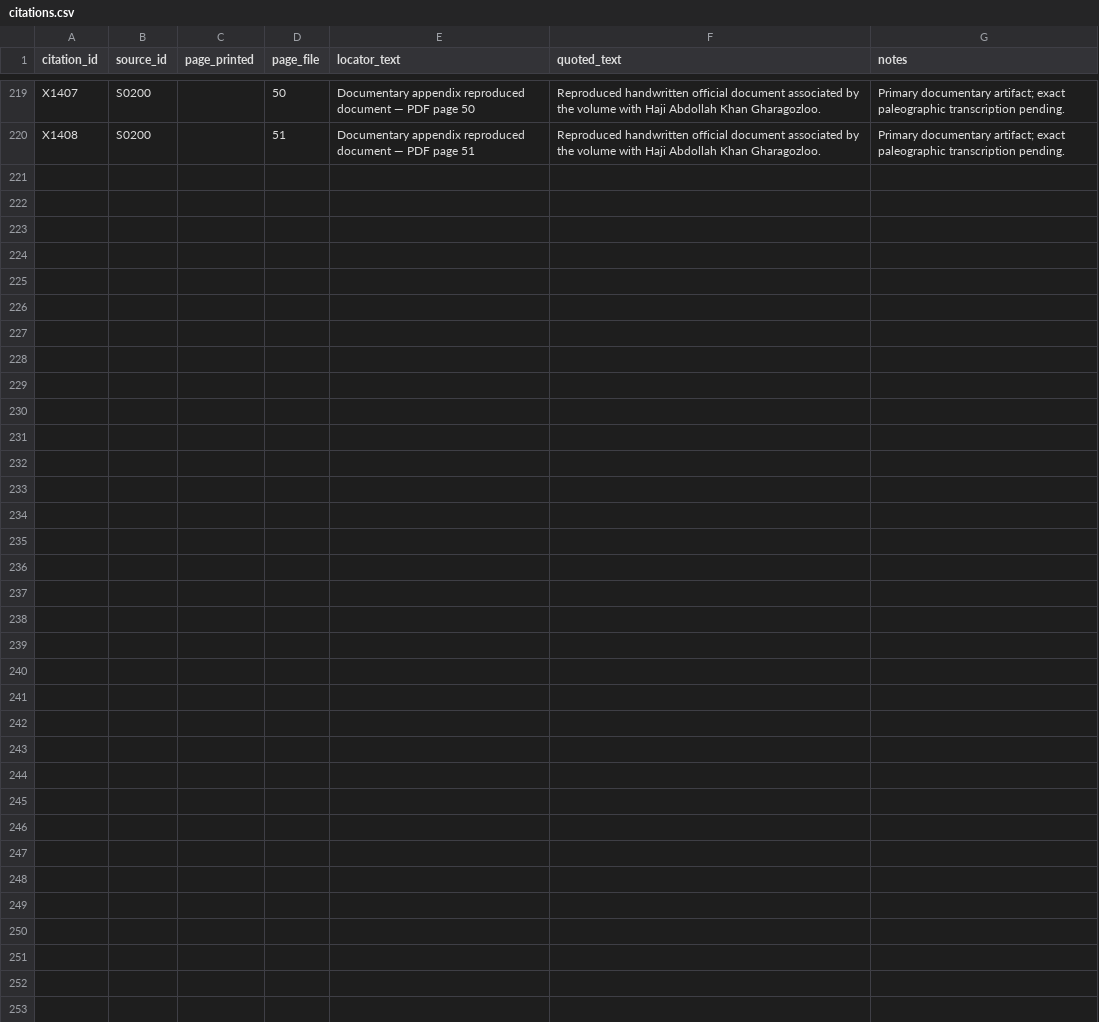
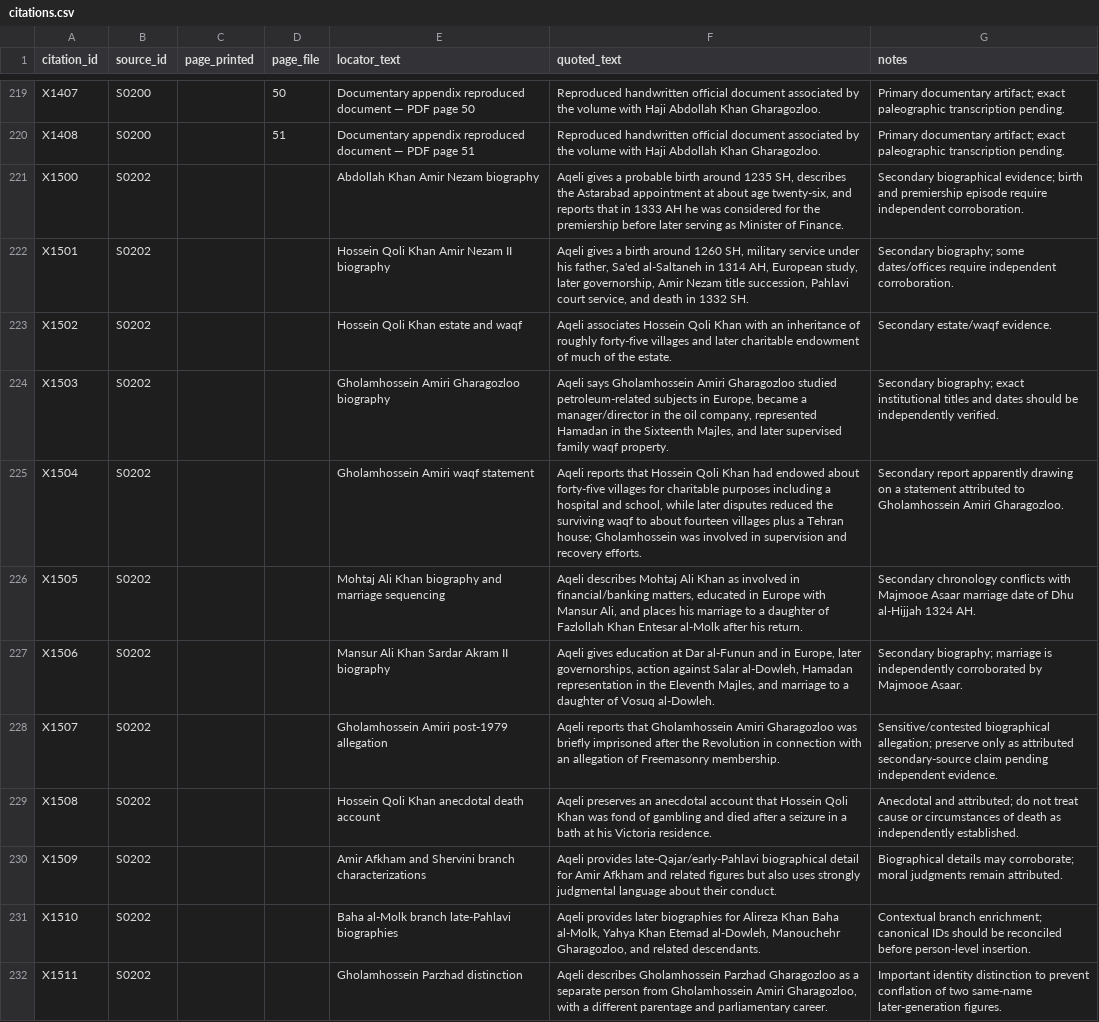
Before and after one commit to amirihoss-eng/Gharagozloo-Historical-Archive, a CSV file: Gharagozloo_Historical_Archive_v1_0_chapter3_complete/exports/citations.csv, drawn as a sheet; only a part is shown, gaps mark what is left out; the diff names each change by its address in the sheet, - before the commit and + after, or states it on an @@ line.

Commit message:
v2.9.2 add Aqeli Gharagozloo Pahlavi enrichment

```diff
--- a/Gharagozloo_Historical_Archive_v1_0_chapter3_complete/exports/citations.csv
+++ b/Gharagozloo_Historical_Archive_v1_0_chapter3_complete/exports/citations.csv
+row 221: X1500 | S0202 |  |  | Abdollah Khan Amir Nezam biography | Aqeli gives a probable birth around 1235 SH, describes the Astarabad appointment at about age twenty-six, and reports that in 1333 AH he was considered for the premiership before later serving as Minister of Finance. | Secondary biographical evidence; birth and premiership episode require independent corroboration.
+row 222: X1501 | S0202 |  |  | Hossein Qoli Khan Amir Nezam II biography | Aqeli gives a birth around 1260 SH, military service under his father, Sa'ed al-Saltaneh in 1314 AH, European study, later governorship, Amir Nezam title succession, Pahlavi court service, and death in 1332 SH. | Secondary biography; some dates/offices require independent corroboration.
+row 223: X1502 | S0202 |  |  | Hossein Qoli Khan estate and waqf | Aqeli associates Hossein Qoli Khan with an inheritance of roughly forty-five villages and later charitable endowment of much of the estate. | Secondary estate/waqf evidence.
+row 224: X1503 | S0202 |  |  | Gholamhossein Amiri Gharagozloo biography | Aqeli says Gholamhossein Amiri Gharagozloo studied petroleum-related subjects in Europe, became a manager/director in the oil company, represented Hamadan in the Sixteenth Majles, and later supervised family waqf property. | Secondary biography; exact institutional titles and dates should be independently verified.
+row 225: X1504 | S0202 |  |  | Gholamhossein Amiri waqf statement | Aqeli reports that Hossein Qoli Khan had endowed about forty-five villages for charitable purposes including a hospital and school, while later disputes reduced the surviving waqf to about fourteen villages plus a Tehran house; Gholamhossein was involved in supervision and recovery efforts. | Secondary report apparently drawing on a statement attributed to Gholamhossein Amiri Gharagozloo.
+row 226: X1505 | S0202 |  |  | Mohtaj Ali Khan biography and marriage sequencing | Aqeli describes Mohtaj Ali Khan as involved in financial/banking matters, educated in Europe with Mansur Ali, and places his marriage to a daughter of Fazlollah Khan Entesar al-Molk after his return. | Secondary chronology conflicts with Majmooe Asaar marriage date of Dhu al-Hijjah 1324 AH.
+row 227: X1506 | S0202 |  |  | Mansur Ali Khan Sardar Akram II biography | Aqeli gives education at Dar al-Funun and in Europe, later governorships, action against Salar al-Dowleh, Hamadan representation in the Eleventh Majles, and marriage to a daughter of Vosuq al-Dowleh. | Secondary biography; marriage is independently corroborated by Majmooe Asaar.
+row 228: X1507 | S0202 |  |  | Gholamhossein Amiri post-1979 allegation | Aqeli reports that Gholamhossein Amiri Gharagozloo was briefly imprisoned after the Revolution in connection with an allegation of Freemasonry membership. | Sensitive/contested biographical allegation; preserve only as attributed secondary-source claim pending independent evidence.
+row 229: X1508 | S0202 |  |  | Hossein Qoli Khan anecdotal death account | Aqeli preserves an anecdotal account that Hossein Qoli Khan was fond of gambling and died after a seizure in a bath at his Victoria residence. | Anecdotal and attributed; do not treat cause or circumstances of death as independently established.
+row 230: X1509 | S0202 |  |  | Amir Afkham and Shervini branch characterizations | Aqeli provides late-Qajar/early-Pahlavi biographical detail for Amir Afkham and related figures but also uses strongly judgmental language about their conduct. | Biographical details may corroborate; moral judgments remain attributed.
+row 231: X1510 | S0202 |  |  | Baha al-Molk branch late-Pahlavi biographies | Aqeli provides later biographies for Alireza Khan Baha al-Molk, Yahya Khan Etemad al-Dowleh, Manouchehr Gharagozloo, and related descendants. | Contextual branch enrichment; canonical IDs should be reconciled before person-level insertion.
+row 232: X1511 | S0202 |  |  | Gholamhossein Parzhad distinction | Aqeli describes Gholamhossein Parzhad Gharagozloo as a separate person from Gholamhossein Amiri Gharagozloo, with a different parentage and parliamentary career. | Important identity distinction to prevent conflation of two same-name later-generation figures.
```
Also changed, not shown: Gharagozloo_Historical_Archive_v1_0_chapter3_complete/exports/change_log.csv, Gharagozloo_Historical_Archive_v1_0_chapter3_complete/exports/claim_citations.csv, 13 other files.
